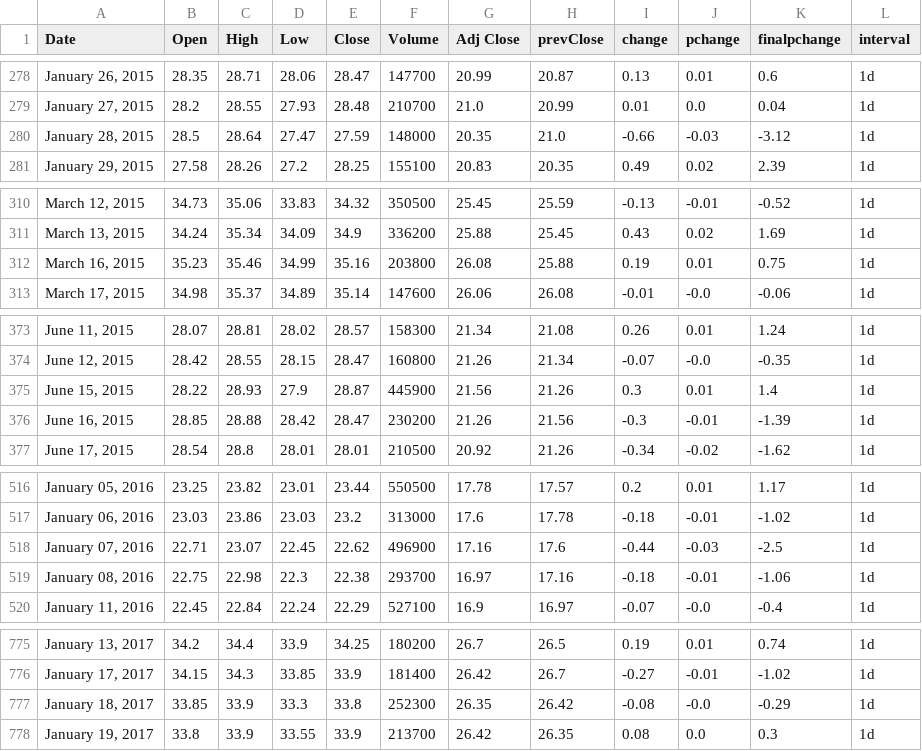
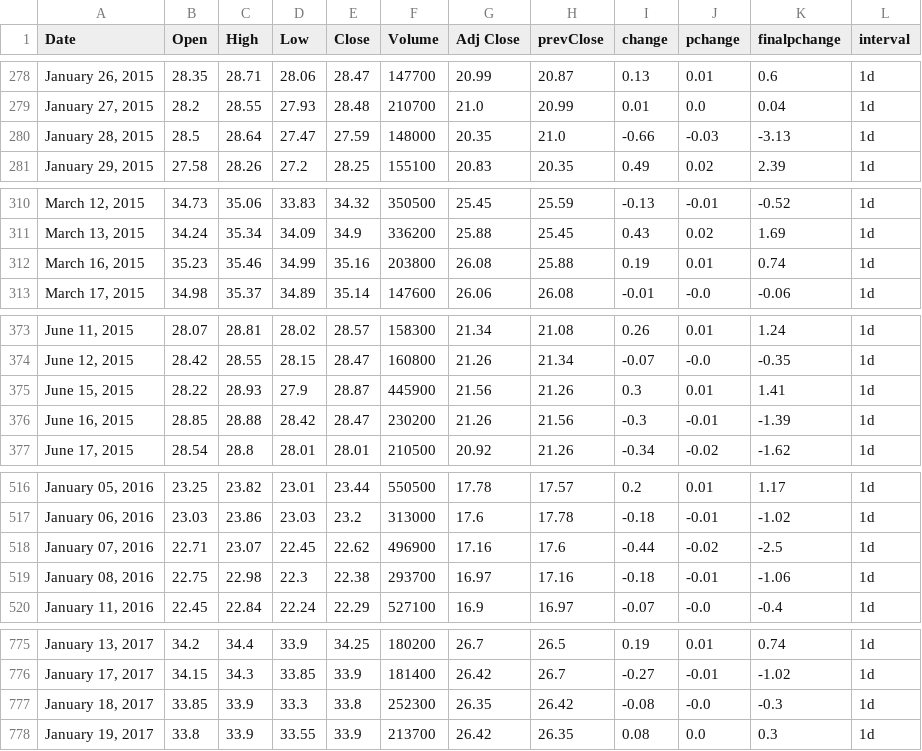
Before and after one commit to darkanorep/FOMO, a CSV file: website/data/AMC.csv, drawn as a sheet; only a part is shown, gaps mark what is left out.

```diff
--- a/website/data/AMC.csv
+++ b/website/data/AMC.csv
@@ -279,3 +279,3 @@ Date,Open,High,Low,Close,Volume,Adj Close,prevClose,change,pchange,finalpchange,
 "January 27, 2015",28.2,28.55,27.93,28.48,210700,21.0,20.99,0.01,0.0,0.04,1d
-"January 28, 2015",28.5,28.64,27.47,27.59,148000,20.35,21.0,-0.66,-0.03,-3.12,1d
+"January 28, 2015",28.5,28.64,27.47,27.59,148000,20.35,21.0,-0.66,-0.03,-3.13,1d
 "January 29, 2015",27.58,28.26,27.2,28.25,155100,20.83,20.35,0.49,0.02,2.39,1d
@@ -311,3 +311,3 @@ Date,Open,High,Low,Close,Volume,Adj Close,prevClose,change,pchange,finalpchange,
 "March 13, 2015",34.24,35.34,34.09,34.9,336200,25.88,25.45,0.43,0.02,1.69,1d
-"March 16, 2015",35.23,35.46,34.99,35.16,203800,26.08,25.88,0.19,0.01,0.75,1d
+"March 16, 2015",35.23,35.46,34.99,35.16,203800,26.08,25.88,0.19,0.01,0.74,1d
 "March 17, 2015",34.98,35.37,34.89,35.14,147600,26.06,26.08,-0.01,-0.0,-0.06,1d
@@ -374,3 +374,3 @@ Date,Open,High,Low,Close,Volume,Adj Close,prevClose,change,pchange,finalpchange,
 "June 12, 2015",28.42,28.55,28.15,28.47,160800,21.26,21.34,-0.07,-0.0,-0.35,1d
-"June 15, 2015",28.22,28.93,27.9,28.87,445900,21.56,21.26,0.3,0.01,1.4,1d
+"June 15, 2015",28.22,28.93,27.9,28.87,445900,21.56,21.26,0.3,0.01,1.41,1d
 "June 16, 2015",28.85,28.88,28.42,28.47,230200,21.26,21.56,-0.3,-0.01,-1.39,1d
@@ -517,3 +517,3 @@ Date,Open,High,Low,Close,Volume,Adj Close,prevClose,change,pchange,finalpchange,
 "January 06, 2016",23.03,23.86,23.03,23.2,313000,17.6,17.78,-0.18,-0.01,-1.02,1d
-"January 07, 2016",22.71,23.07,22.45,22.62,496900,17.16,17.6,-0.44,-0.03,-2.5,1d
+"January 07, 2016",22.71,23.07,22.45,22.62,496900,17.16,17.6,-0.44,-0.02,-2.5,1d
 "January 08, 2016",22.75,22.98,22.3,22.38,293700,16.97,17.16,-0.18,-0.01,-1.06,1d
@@ -776,3 +776,3 @@ Date,Open,High,Low,Close,Volume,Adj Close,prevClose,change,pchange,finalpchange,
 "January 17, 2017",34.15,34.3,33.85,33.9,181400,26.42,26.7,-0.27,-0.01,-1.02,1d
-"January 18, 2017",33.85,33.9,33.3,33.8,252300,26.35,26.42,-0.08,-0.0,-0.29,1d
+"January 18, 2017",33.85,33.9,33.3,33.8,252300,26.35,26.42,-0.08,-0.0,-0.3,1d
 "January 19, 2017",33.8,33.9,33.55,33.9,213700,26.42,26.35,0.08,0.0,0.3,1d
```
Also changed, not shown: website/data/AMC1wk.csv, 2 other files.
